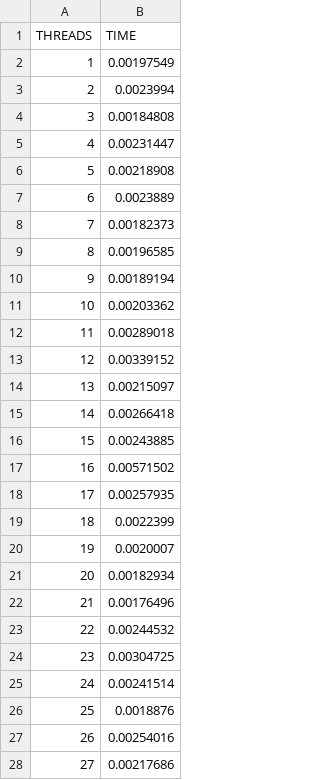
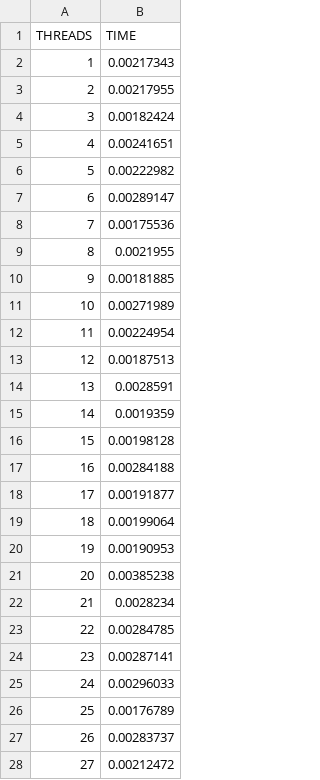
Before and after one commit to kvitajin/PS, a CSV file: cv3/cmake-build-debug/2znaky.csv, drawn as a sheet; only a part is shown; the diff covers the shown part only.

```diff
--- a/cv3/cmake-build-debug/2znaky.csv
+++ b/cv3/cmake-build-debug/2znaky.csv
@@ -1,28 +1,28 @@
 THREADS	TIME
-1	0.00197549
-2	0.0023994
-3	0.00184808
-4	0.00231447
-5	0.00218908
-6	0.0023889
-7	0.00182373
-8	0.00196585
-9	0.00189194
-10	0.00203362
-11	0.00289018
-12	0.00339152
-13	0.00215097
-14	0.00266418
-15	0.00243885
-16	0.00571502
-17	0.00257935
-18	0.0022399
-19	0.0020007
-20	0.00182934
-21	0.00176496
-22	0.00244532
-23	0.00304725
-24	0.00241514
-25	0.0018876
-26	0.00254016
-27	0.00217686
+1	0.00217343
+2	0.00217955
+3	0.00182424
+4	0.00241651
+5	0.00222982
+6	0.00289147
+7	0.00175536
+8	0.0021955
+9	0.00181885
+10	0.00271989
+11	0.00224954
+12	0.00187513
+13	0.0028591
+14	0.0019359
+15	0.00198128
+16	0.00284188
+17	0.00191877
+18	0.00199064
+19	0.00190953
+20	0.00385238
+21	0.0028234
+22	0.00284785
+23	0.00287141
+24	0.00296033
+25	0.00176789
+26	0.00283737
+27	0.00212472
```
Also changed, not shown: 72 edited cells elsewhere in this file, cv3/cmake-build-debug/1znaky.csv, cv3/cmake-build-debug/5znaky.csv, 45 other files.
